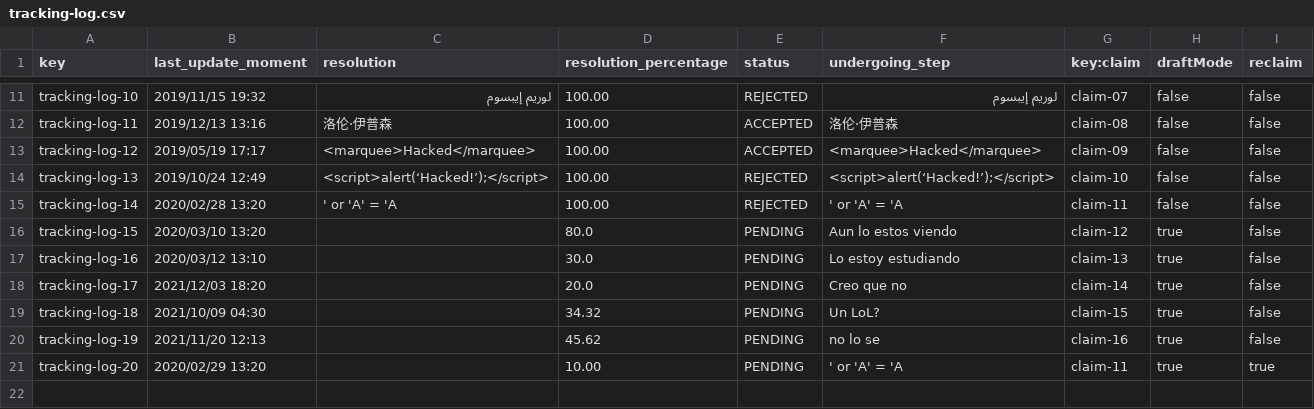
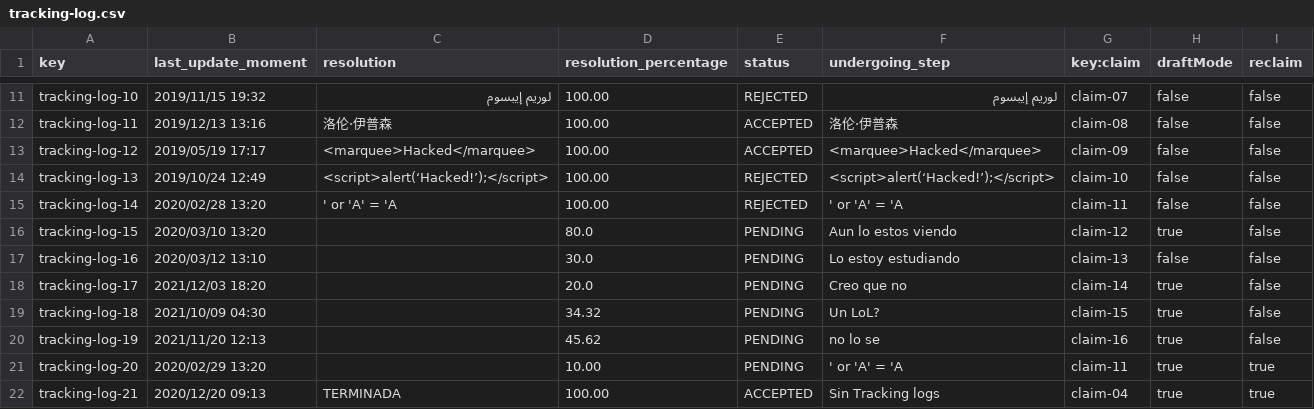
Before and after one commit to Emilio-115/DP2-Acme-ANS, a CSV file: src/main/resources/WEB-INF/data/sample/tracking-log.csv, drawn as a sheet; only a part is shown, gaps mark what is left out.

```diff
--- a/src/main/resources/WEB-INF/data/sample/tracking-log.csv
+++ b/src/main/resources/WEB-INF/data/sample/tracking-log.csv
@@ -16,3 +16,3 @@ tracking-log-14,2020/02/28 13:20,"' or 'A' = 'A ",100.00,"REJECTED","' or 'A' =
 tracking-log-15,2020/03/10 13:20,,80.0,"PENDING","Aun lo estos viendo",claim-12,true,false
-tracking-log-16,2020/03/12 13:10,,30.0,"PENDING","Lo estoy estudiando",claim-13,true,false
+tracking-log-16,2020/03/12 13:10,,30.0,"PENDING","Lo estoy estudiando",claim-13,false,false
 tracking-log-17,2021/12/03 18:20,,20.0,"PENDING","Creo que no",claim-14,true,false
@@ -21 +21,2 @@ tracking-log-19,2021/11/20 12:13,,45.62,"PENDING","no lo se",claim-16,true,false
 tracking-log-20,2020/02/29 13:20,,10.00,"PENDING","' or 'A' = 'A ",claim-11,true,true
+tracking-log-21,2020/12/20 09:13,"TERMINADA",100.00,"ACCEPTED","Sin Tracking logs",claim-04,true,true
```
Also changed, not shown: src/main/resources/WEB-INF/data/sample/claim.csv, 15 other files.
